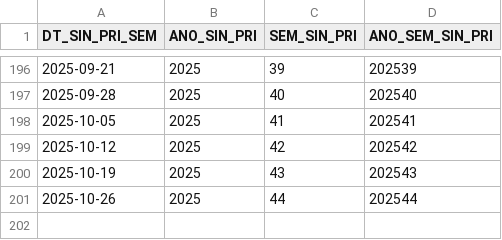
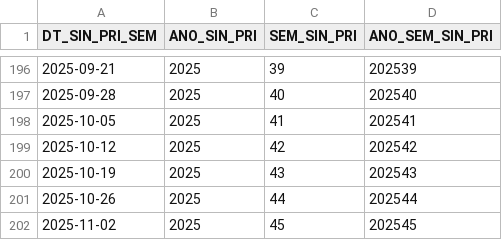
Before and after one commit to joao-1988/PySRAG_auto, a CSV file: df_semanas.csv, drawn as a sheet; only a part is shown, gaps mark what is left out.

```diff
--- a/df_semanas.csv
+++ b/df_semanas.csv
@@ -201 +201,2 @@ DT_SIN_PRI_SEM,ANO_SIN_PRI,SEM_SIN_PRI,ANO_SEM_SIN_PRI
 2025-10-26,2025,44,202544
+2025-11-02,2025,45,202545
```
Also changed, not shown: 3 other files.
